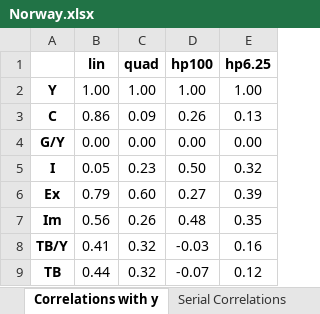
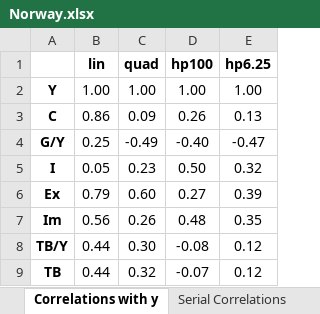
Before and after one commit to dapogorelko/-, an Excel workbook: Output/Norway.xlsx, sheet Correlations with y, drawn as a sheet; values as stored, in another font and other column widths than the file's, no borders; the diff names each change by its address in the sheet, - before the commit and + after, or states it on an @@ line.

```diff
--- a/Output/Norway.xlsx (sheet Correlations with y)
+++ b/Output/Norway.xlsx (sheet Correlations with y)
-B4 (lin): 0.00
+B4 (lin): 0.25
-C4 (quad): 0.00
+C4 (quad): -0.49
-D4 (hp100): 0.00
+D4 (hp100): -0.40
-E4 (hp6.25): 0.00
+E4 (hp6.25): -0.47
-B8 (lin): 0.41
+B8 (lin): 0.44
-C8 (quad): 0.32
+C8 (quad): 0.30
-D8 (hp100): -0.03
+D8 (hp100): -0.08
-E8 (hp6.25): 0.16
+E8 (hp6.25): 0.12
```
Also changed, not shown: sheet Means, sheet Serial Correlations, sheet Standard Deviations, Output/USA.xlsx, 1 other file.
